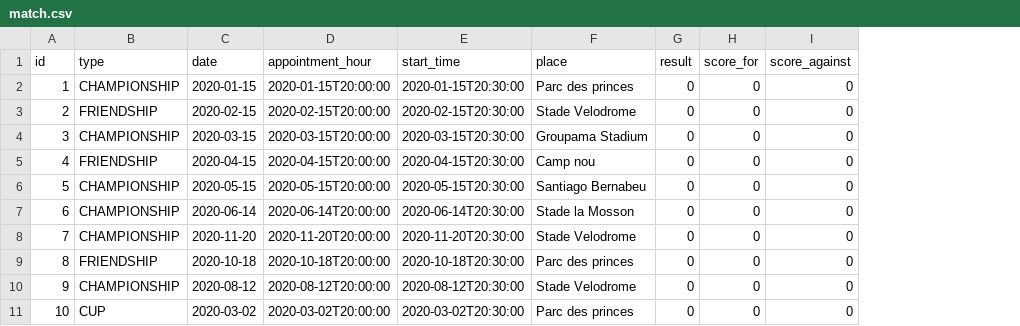
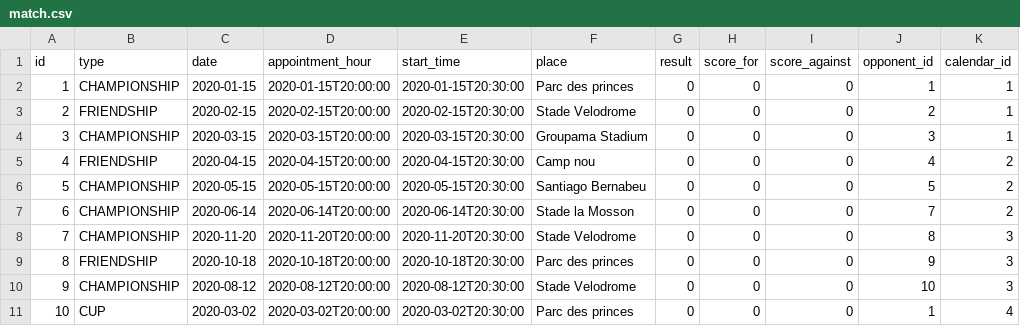
Before and after one commit to fabg21/my-sport-team, a CSV file: src/main/resources/config/liquibase/fake-data/match.csv, drawn as a sheet; the diff names each change by its address in the sheet, - before the commit and + after, or states it on an @@ line.

```diff
--- a/src/main/resources/config/liquibase/fake-data/match.csv
+++ b/src/main/resources/config/liquibase/fake-data/match.csv
+column J (opponent_id), rows 2-11: 1 | 2 | 3 | 4 | 5 | 7 | 8 | 9 | 10 | 1
+column K (calendar_id), rows 2-11: 1 | 1 | 1 | 2 | 2 | 2 | 3 | 3 | 3 | 4
```
Also changed, not shown: src/main/resources/config/liquibase/fake-data/season.csv, 3 other files.
